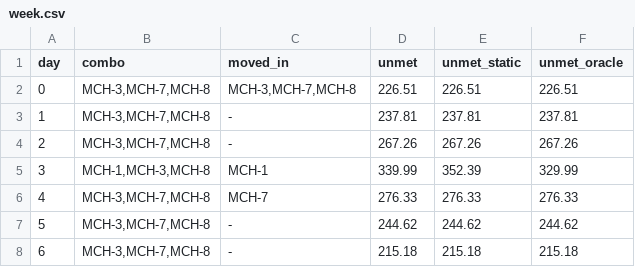
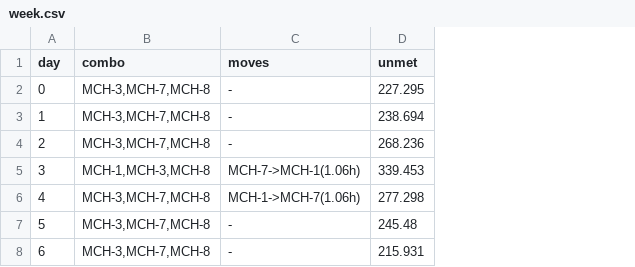
Before and after one commit to KN-1998/mcm2027-b-phoenix-cooling, a CSV file: results/q3_sweep/D01_5/week.csv, drawn as a sheet; the diff names each change by its address in the sheet, - before the commit and + after, or states it on an @@ line.

Commit message:
Q3统一实现(solve_week_dp)+迁移最近配对+首日不计停服; 重算七日累计收益(13.9/七日); B3利用率分母/B4 rate_base/B10 fleet

```diff
--- a/results/q3_sweep/D01_5/week.csv
+++ b/results/q3_sweep/D01_5/week.csv
-column E (unmet_static), rows 2-8: 226.51 | 237.81 | 267.26 | 352.39 | 276.33 | 244.62 | 215.18
-column F (unmet_oracle), rows 2-8: 226.51 | 237.81 | 267.26 | 329.99 | 276.33 | 244.62 | 215.18
-C1: moved_in
+C1: moves
-C2 (moves): MCH-3,MCH-7,MCH-8
+C2 (moves): -
-D2 (unmet): 226.51
+D2 (unmet): 227.295
-D3 (unmet): 237.81
+D3 (unmet): 238.694
-D4 (unmet): 267.26
+D4 (unmet): 268.236
-C5 (moves): MCH-1
+C5 (moves): MCH-7->MCH-1(1.06h)
-D5 (unmet): 339.99
+D5 (unmet): 339.453
-C6 (moves): MCH-7
+C6 (moves): MCH-1->MCH-7(1.06h)
-D6 (unmet): 276.33
+D6 (unmet): 277.298
-D7 (unmet): 244.62
+D7 (unmet): 245.48
-D8 (unmet): 215.18
+D8 (unmet): 215.931
```
Also changed, not shown: results/q3_sweep/D01_1.5/week.csv, results/q3_sweep/D01_2/week.csv, 38 other files.
